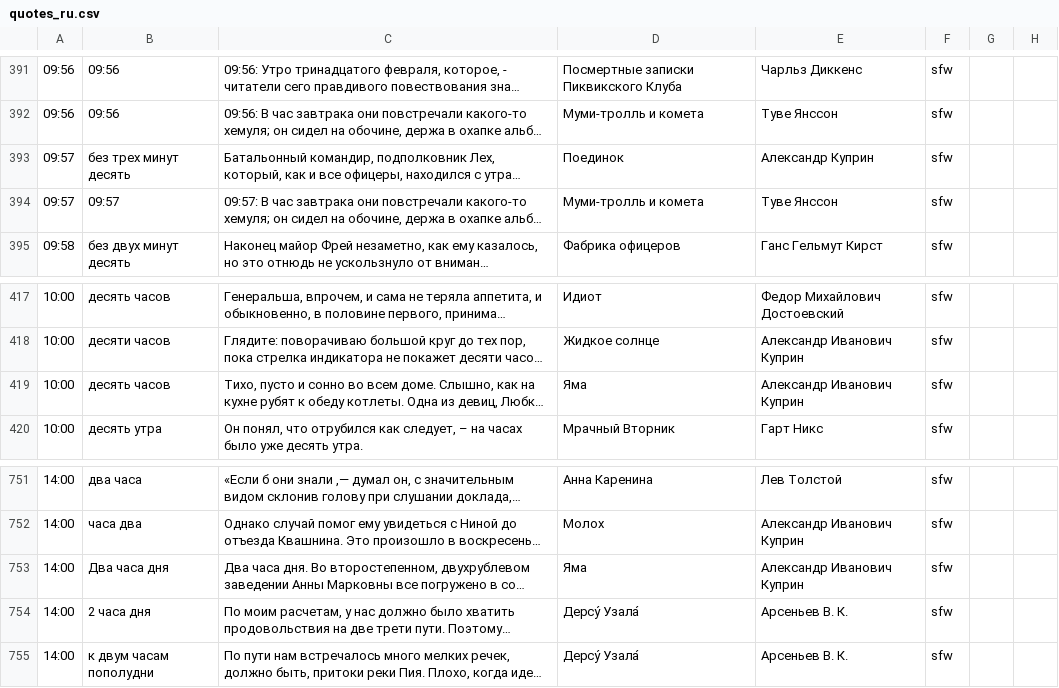
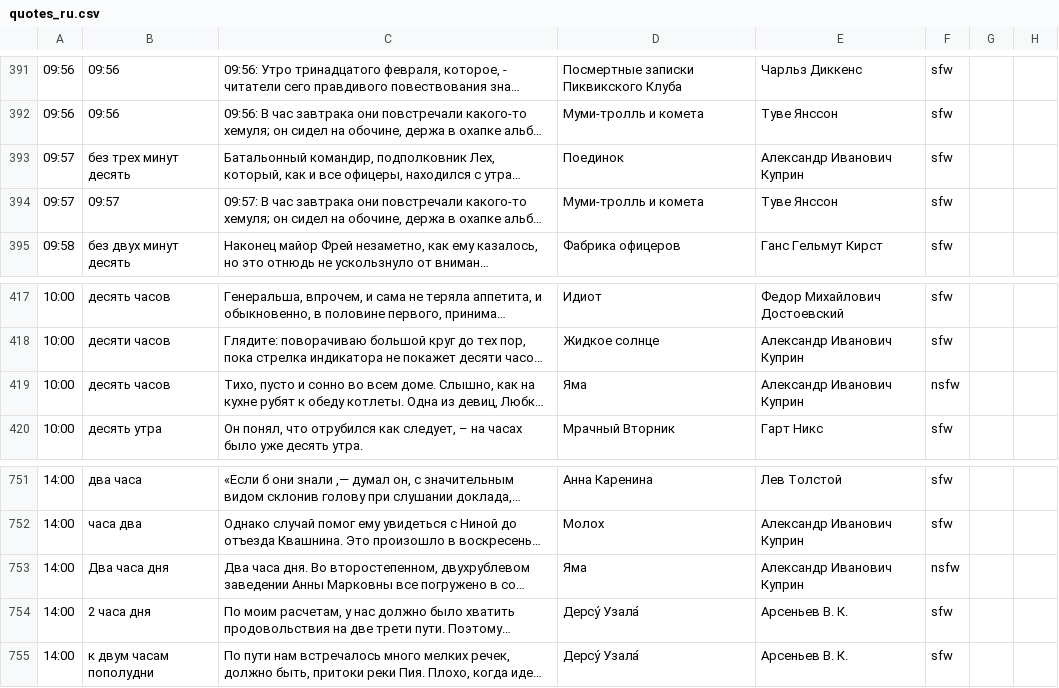
Before and after one commit to ligurio/litclock, a CSV file: quotes/quotes_ru.csv, drawn as a sheet; only a part is shown, gaps mark what is left out; long unchanged cells end in …; the diff names each change by its address in the sheet, - before the commit and + after, or states it on an @@ line.

Commit message:
quotes: mark some quotes as nsfw

```diff
--- a/quotes/quotes_ru.csv
+++ b/quotes/quotes_ru.csv
-E393: Александр Куприн
+E393: Александр Иванович Куприн
-F419: sfw
+F419: nsfw
-F753: sfw
+F753: nsfw
```
